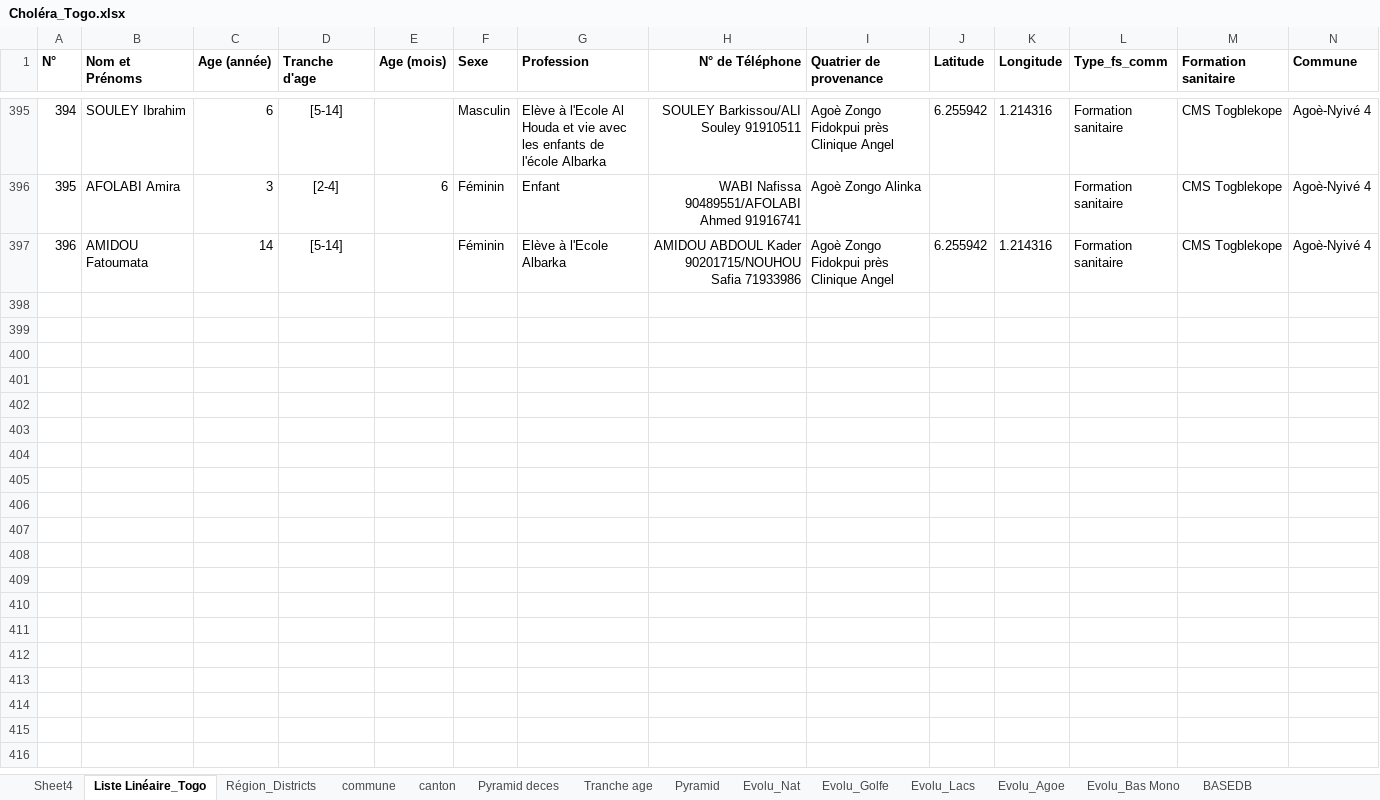
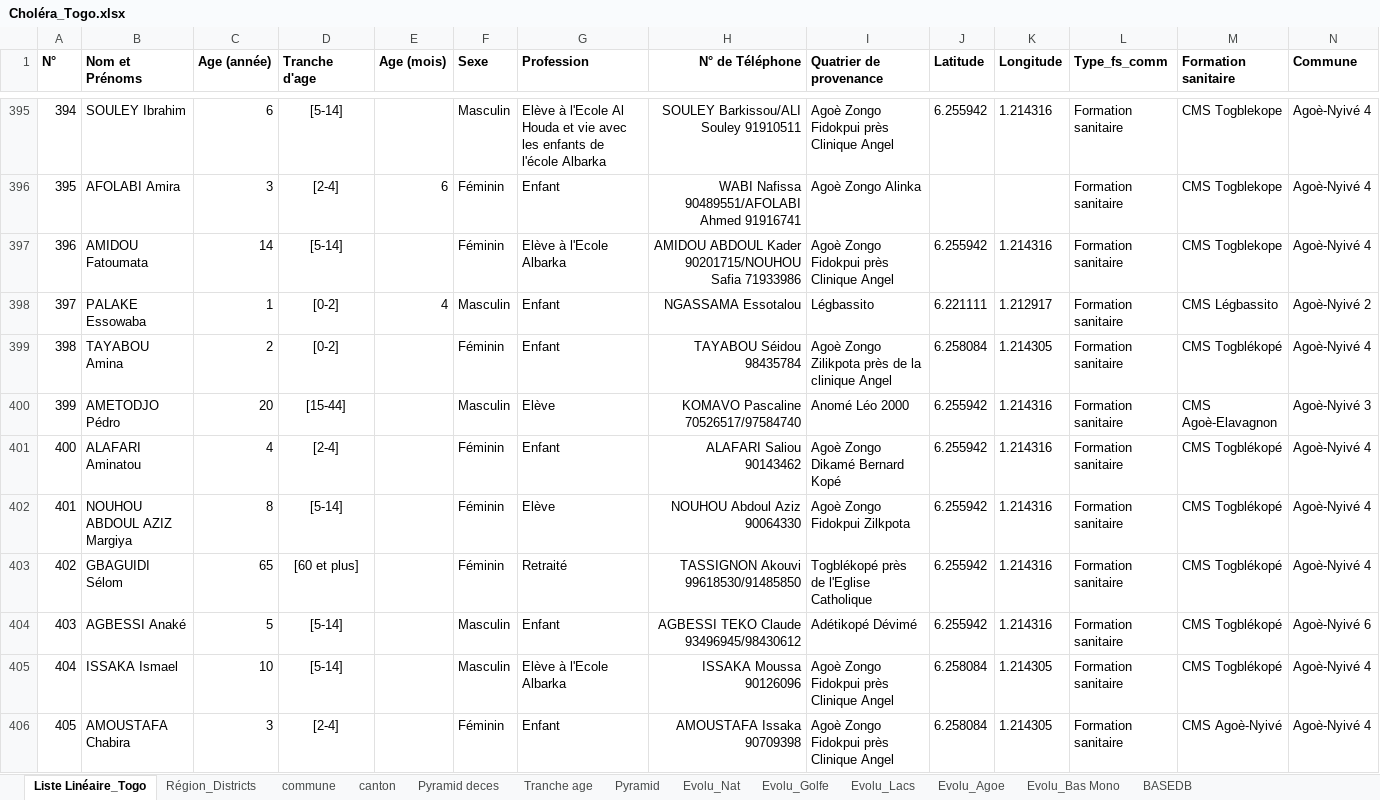
Before and after one commit to richareskodata/Togo-Heath-Data-Dashbord, an Excel workbook: data/Choléra_Togo.xlsx, sheet Liste Linéaire_Togo, drawn as a sheet; only a part is shown, gaps mark what is left out; values as stored, in another font and other column widths than the file's, no borders; conditional formats and table styles not drawn; rows hold the shown columns only; the diff covers the shown part only; the diff names each change by its address in the sheet, - before the commit and + after, or states it on an @@ line.

```diff
--- a/data/Choléra_Togo.xlsx (sheet Liste Linéaire_Togo)
+++ b/data/Choléra_Togo.xlsx (sheet Liste Linéaire_Togo)
@@ sheet tab hidden: Sheet4 @@
+row 398: 397 | PALAKE Essowaba | 1 | [0-2] | 4 | Masculin | Enfant | NGASSAMA Essotalou | Légbassito | 6.221111 | 1.212917 | Formation sanitaire | CMS Légbassito | Agoè-Nyivé 2
+row 399: 398 | TAYABOU Amina | 2 | [0-2] |  | Féminin | Enfant | TAYABOU Séidou 98435784 | Agoè Zongo Zilikpota près de la clinique Angel | 6.258084 | 1.214305 | Formation sanitaire | CMS Togblékopé | Agoè-Nyivé 4
+row 400: 399 | AMETODJO Pédro | 20 | [15-44] |  | Masculin | Elève | KOMAVO Pascaline 70526517/97584740 | Anomé Léo 2000 | 6.255942 | 1.214316 | Formation sanitaire | CMS Agoè-Elavagnon | Agoè-Nyivé 3
+row 401: 400 | ALAFARI Aminatou | 4 | [2-4] |  | Féminin | Enfant | ALAFARI Saliou 90143462 | Agoè Zongo Dikamé Bernard Kopé | 6.255942 | 1.214316 | Formation sanitaire | CMS Togblékopé | Agoè-Nyivé 4
+row 402: 401 | NOUHOU ABDOUL AZIZ Margiya | 8 | [5-14] |  | Féminin | Elève | NOUHOU Abdoul Aziz 90064330 | Agoè Zongo Fidokpui Zilkpota | 6.255942 | 1.214316 | Formation sanitaire | CMS Togblékopé | Agoè-Nyivé 4
+row 403: 402 | GBAGUIDI Sélom | 65 | [60 et plus] |  | Féminin | Retraité | TASSIGNON Akouvi 99618530/91485850 | Togblékopé près de l'Eglise Catholique | 6.255942 | 1.214316 | Formation sanitaire | CMS Togblékopé | Agoè-Nyivé 4
+row 404: 403 | AGBESSI Anaké | 5 | [5-14] |  | Masculin | Enfant | AGBESSI TEKO Claude 93496945/98430612 | Adétikopé Dévimé | 6.255942 | 1.214316 | Formation sanitaire | CMS Togblékopé | Agoè-Nyivé 6
+row 405: 404 | ISSAKA Ismael | 10 | [5-14] |  | Masculin | Elève à l'Ecole Albarka | ISSAKA Moussa 90126096 | Agoè Zongo Fidokpui près Clinique Angel | 6.258084 | 1.214305 | Formation sanitaire | CMS Togblékopé | Agoè-Nyivé 4
+row 406: 405 | AMOUSTAFA Chabira | 3 | [2-4] |  | Féminin | Enfant | AMOUSTAFA Issaka 90709398 | Agoè Zongo Fidokpui près Clinique Angel | 6.258084 | 1.214305 | Formation sanitaire | CMS Agoè-Nyivé | Agoè-Nyivé 4
```
Also changed, not shown: 9 added rows, 2 edited cells and cell formats elsewhere in this sheet, sheet Evolu_Nat, sheet Tranche age, sheet Région_Districts, sheet Pyramid, sheet Pyramid deces, sheet Evolu_Agoe, 2 more sheets, formulas that keep their value, charts or pictures.
